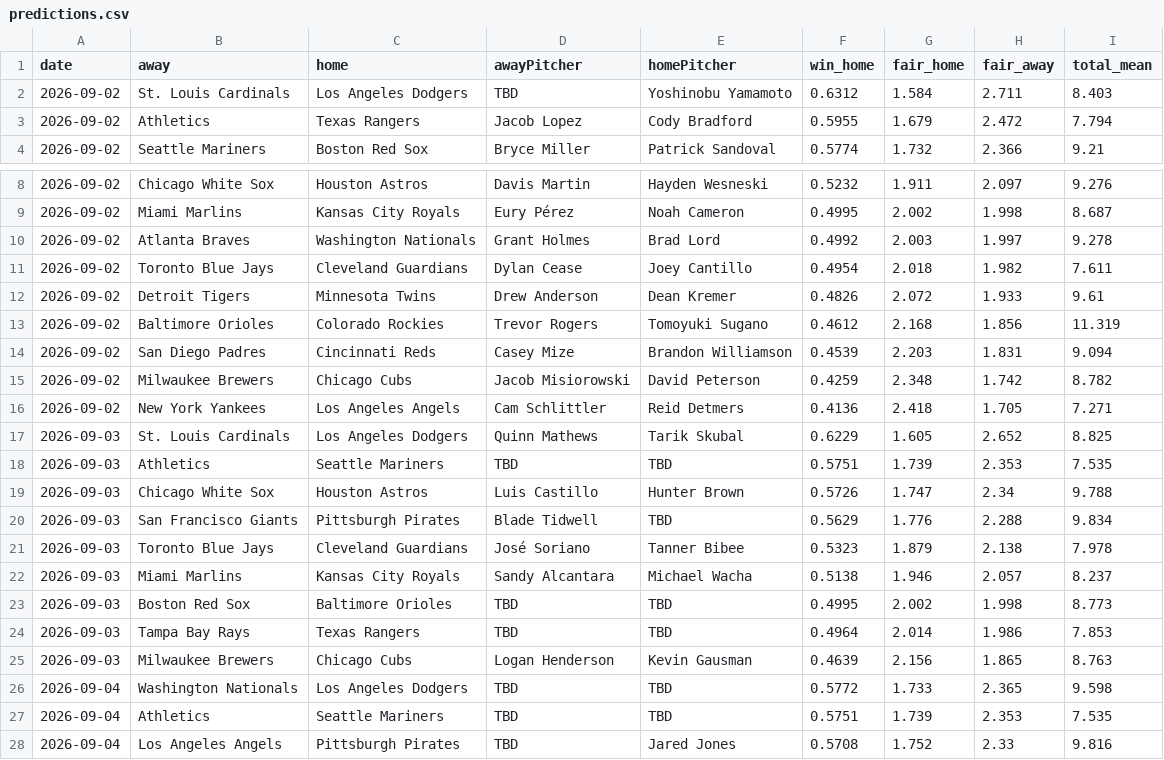
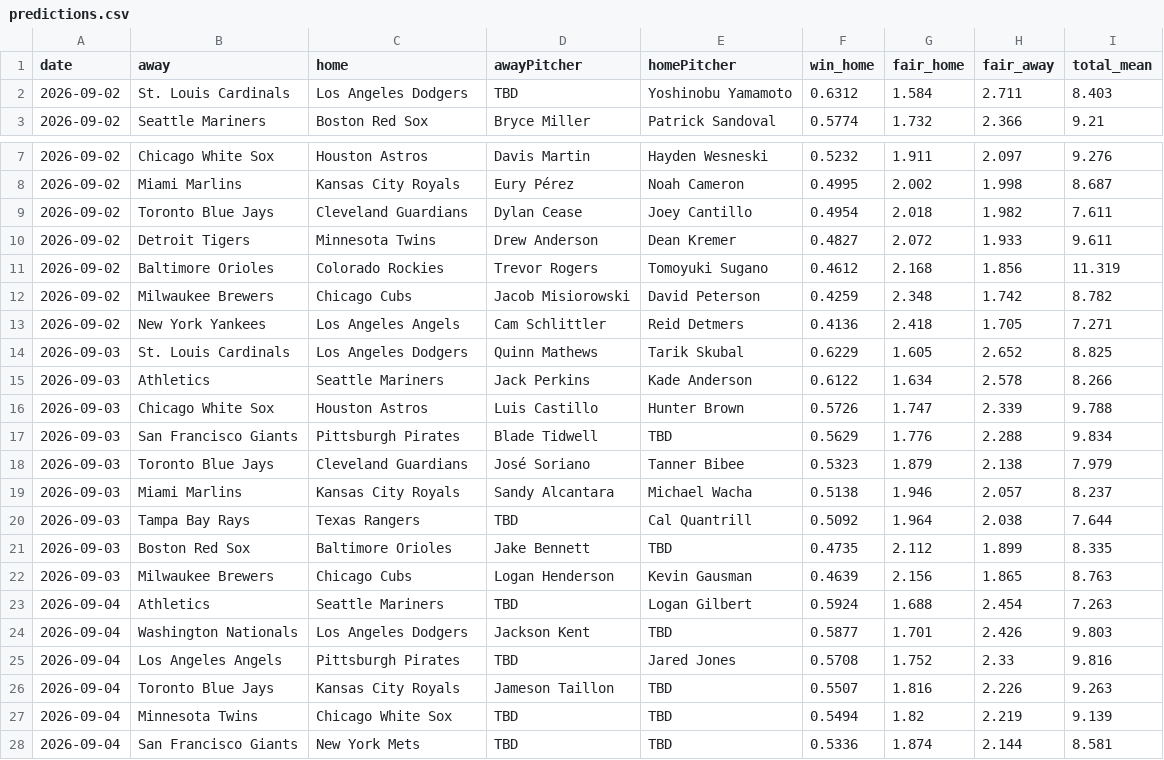
Before and after one commit to DanielTomaro13/MLB-Modelling, a CSV file: reports/predictions.csv, drawn as a sheet; only a part is shown, gaps mark what is left out; the shorter side is filled out with more unchanged rows; the diff covers the shown part only.

```diff
--- a/reports/predictions.csv
+++ b/reports/predictions.csv
@@ -2,3 +2,2 @@ date,away,home,awayPitcher,homePitcher,win_home,fair_home,fair_away,total_mean
 2026-09-02,St. Louis Cardinals,Los Angeles Dodgers,TBD,Yoshinobu Yamamoto,0.6312,1.584,2.711,8.403
-2026-09-02,Athletics,Texas Rangers,Jacob Lopez,Cody Bradford,0.5955,1.679,2.472,7.794
 2026-09-02,Seattle Mariners,Boston Red Sox,Bryce Miller,Patrick Sandoval,0.5774,1.732,2.366,9.21
@@ -9,7 +8,5 @@ date,away,home,awayPitcher,homePitcher,win_home,fair_home,fair_away,total_mean
 2026-09-02,Miami Marlins,Kansas City Royals,Eury Pérez,Noah Cameron,0.4995,2.002,1.998,8.687
-2026-09-02,Atlanta Braves,Washington Nationals,Grant Holmes,Brad Lord,0.4992,2.003,1.997,9.278
 2026-09-02,Toronto Blue Jays,Cleveland Guardians,Dylan Cease,Joey Cantillo,0.4954,2.018,1.982,7.611
-2026-09-02,Detroit Tigers,Minnesota Twins,Drew Anderson,Dean Kremer,0.4826,2.072,1.933,9.61
+2026-09-02,Detroit Tigers,Minnesota Twins,Drew Anderson,Dean Kremer,0.4827,2.072,1.933,9.611
 2026-09-02,Baltimore Orioles,Colorado Rockies,Trevor Rogers,Tomoyuki Sugano,0.4612,2.168,1.856,11.319
-2026-09-02,San Diego Padres,Cincinnati Reds,Casey Mize,Brandon Williamson,0.4539,2.203,1.831,9.094
 2026-09-02,Milwaukee Brewers,Chicago Cubs,Jacob Misiorowski,David Peterson,0.4259,2.348,1.742,8.782
@@ -17,12 +14,12 @@ date,away,home,awayPitcher,homePitcher,win_home,fair_home,fair_away,total_mean
 2026-09-03,St. Louis Cardinals,Los Angeles Dodgers,Quinn Mathews,Tarik Skubal,0.6229,1.605,2.652,8.825
-2026-09-03,Athletics,Seattle Mariners,TBD,TBD,0.5751,1.739,2.353,7.535
-2026-09-03,Chicago White Sox,Houston Astros,Luis Castillo,Hunter Brown,0.5726,1.747,2.34,9.788
+2026-09-03,Athletics,Seattle Mariners,Jack Perkins,Kade Anderson,0.6122,1.634,2.578,8.266
+2026-09-03,Chicago White Sox,Houston Astros,Luis Castillo,Hunter Brown,0.5726,1.747,2.339,9.788
 2026-09-03,San Francisco Giants,Pittsburgh Pirates,Blade Tidwell,TBD,0.5629,1.776,2.288,9.834
-2026-09-03,Toronto Blue Jays,Cleveland Guardians,José Soriano,Tanner Bibee,0.5323,1.879,2.138,7.978
+2026-09-03,Toronto Blue Jays,Cleveland Guardians,José Soriano,Tanner Bibee,0.5323,1.879,2.138,7.979
 2026-09-03,Miami Marlins,Kansas City Royals,Sandy Alcantara,Michael Wacha,0.5138,1.946,2.057,8.237
-2026-09-03,Boston Red Sox,Baltimore Orioles,TBD,TBD,0.4995,2.002,1.998,8.773
-2026-09-03,Tampa Bay Rays,Texas Rangers,TBD,TBD,0.4964,2.014,1.986,7.853
+2026-09-03,Tampa Bay Rays,Texas Rangers,TBD,Cal Quantrill,0.5092,1.964,2.038,7.644
+2026-09-03,Boston Red Sox,Baltimore Orioles,Jake Bennett,TBD,0.4735,2.112,1.899,8.335
 2026-09-03,Milwaukee Brewers,Chicago Cubs,Logan Henderson,Kevin Gausman,0.4639,2.156,1.865,8.763
-2026-09-04,Washington Nationals,Los Angeles Dodgers,TBD,TBD,0.5772,1.733,2.365,9.598
-2026-09-04,Athletics,Seattle Mariners,TBD,TBD,0.5751,1.739,2.353,7.535
+2026-09-04,Athletics,Seattle Mariners,TBD,Logan Gilbert,0.5924,1.688,2.454,7.263
+2026-09-04,Washington Nationals,Los Angeles Dodgers,Jackson Kent,TBD,0.5877,1.701,2.426,9.803
 2026-09-04,Los Angeles Angels,Pittsburgh Pirates,TBD,Jared Jones,0.5708,1.752,2.33,9.816
```
Also changed, not shown: 2 added rows, 2 removed rows and 16 edited cells elsewhere in this file, data/fixtures.csv, 3 other files.
